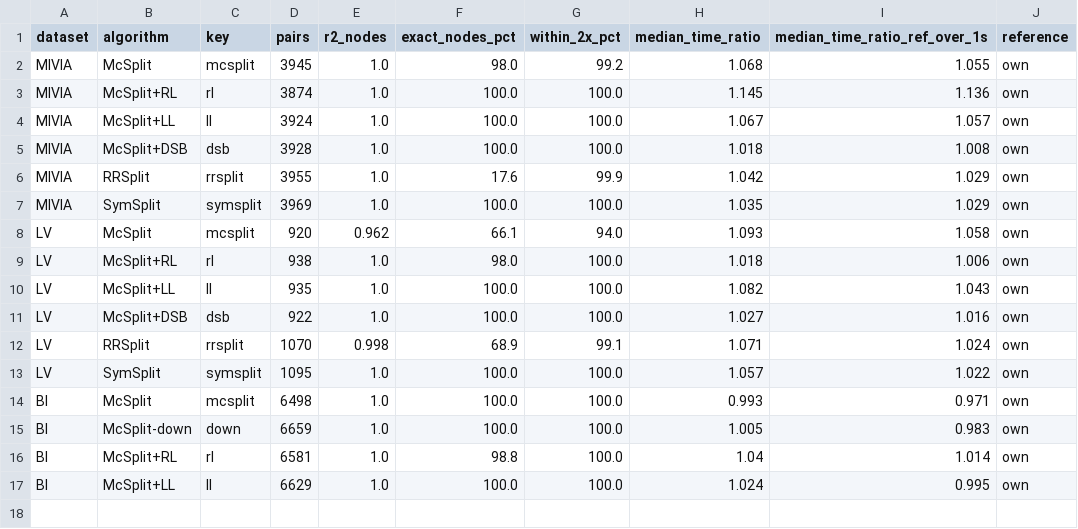
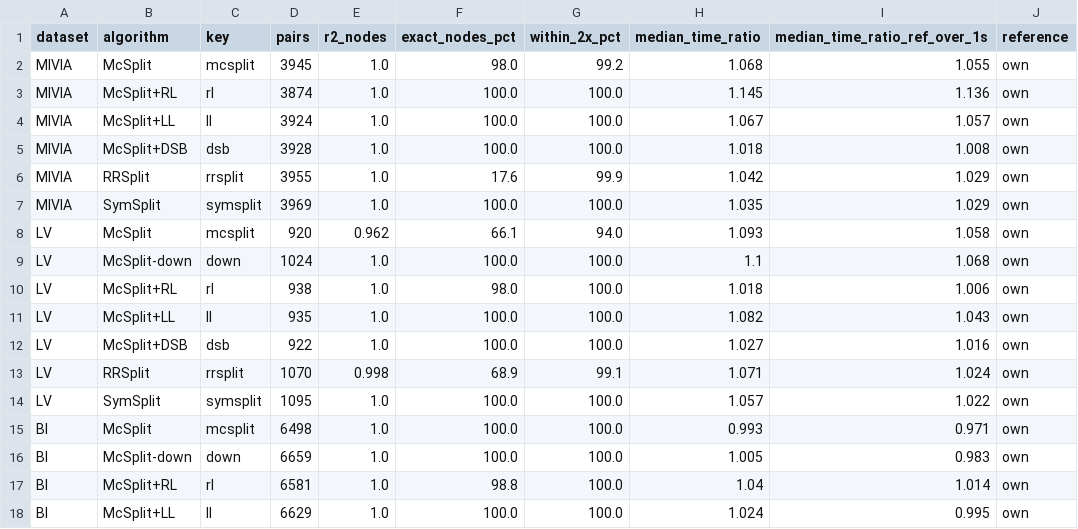
Before and after one commit to tararelan/mcsplit-unified-framework, a CSV file: analysis/outputs/validation/validation_fidelity.csv, drawn as a sheet; the diff names each change by its address in the sheet, - before the commit and + after, or states it on an @@ line.

```diff
--- a/analysis/outputs/validation/validation_fidelity.csv
+++ b/analysis/outputs/validation/validation_fidelity.csv
+row 9: LV | McSplit-down | down | 1024 | 1.0 | 100.0 | 100.0 | 1.1 | 1.068 | own
```
Also changed, not shown: analysis/outputs/ablation/ablation_solved.csv, analysis/outputs/performance/hard_incumbent_lv.csv, 13 other files.
